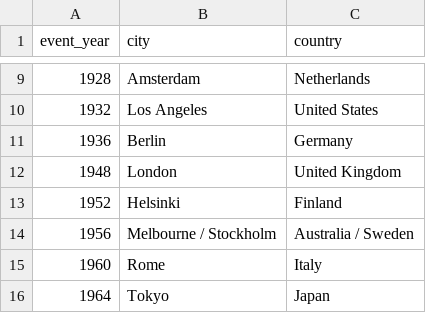
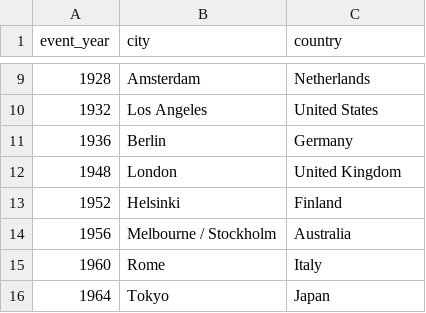
Before and after one commit to Nicolas69123/jo-2028-predictions, a CSV file: data/JO_date_ete.csv, drawn as a sheet; only a part is shown, gaps mark what is left out.

Commit message:
update: mise a jour JO_date_ete.csv

```diff
--- a/data/JO_date_ete.csv
+++ b/data/JO_date_ete.csv
@@ -13,3 +13,3 @@ event_year;city;country
 1952;Helsinki;Finland
-1956;Melbourne / Stockholm;Australia / Sweden
+1956;Melbourne / Stockholm;Australia
 1960;Rome;Italy
```
